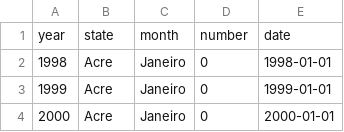
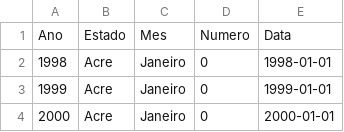
Before and after one commit to DouglasFagundes/LPython, a CSV file: database.csv, drawn as a sheet; only a part is shown; removed rows and columns are numbered as before the commit, all else as after; the diff names each change by its address in the sheet, - before the commit and + after, or states it on an @@ line.

Commit message:
Update database.csv

```diff
--- a/database.csv
+++ b/database.csv
-row 1: year | state | month | number | date
+row 1: Ano | Estado | Mes | Numero | Data
```
